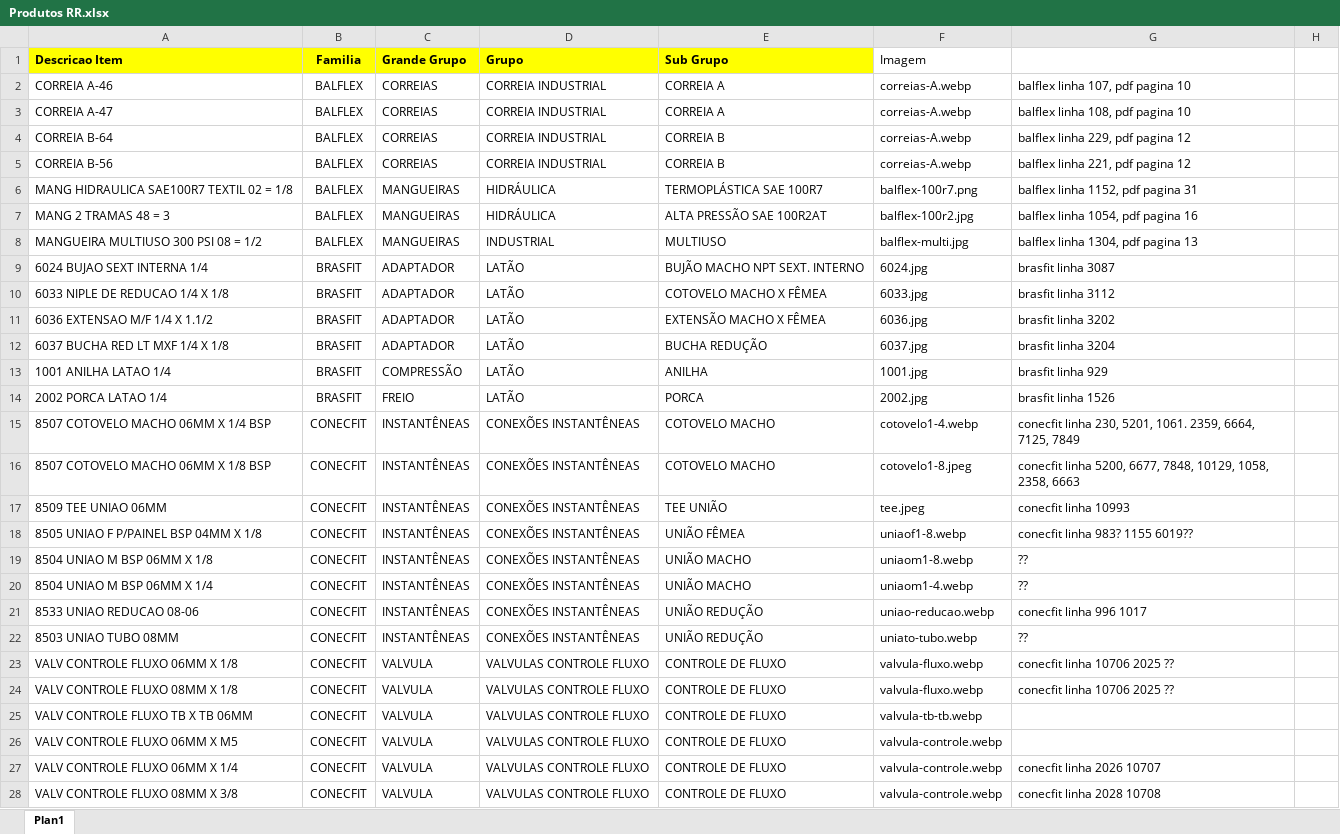
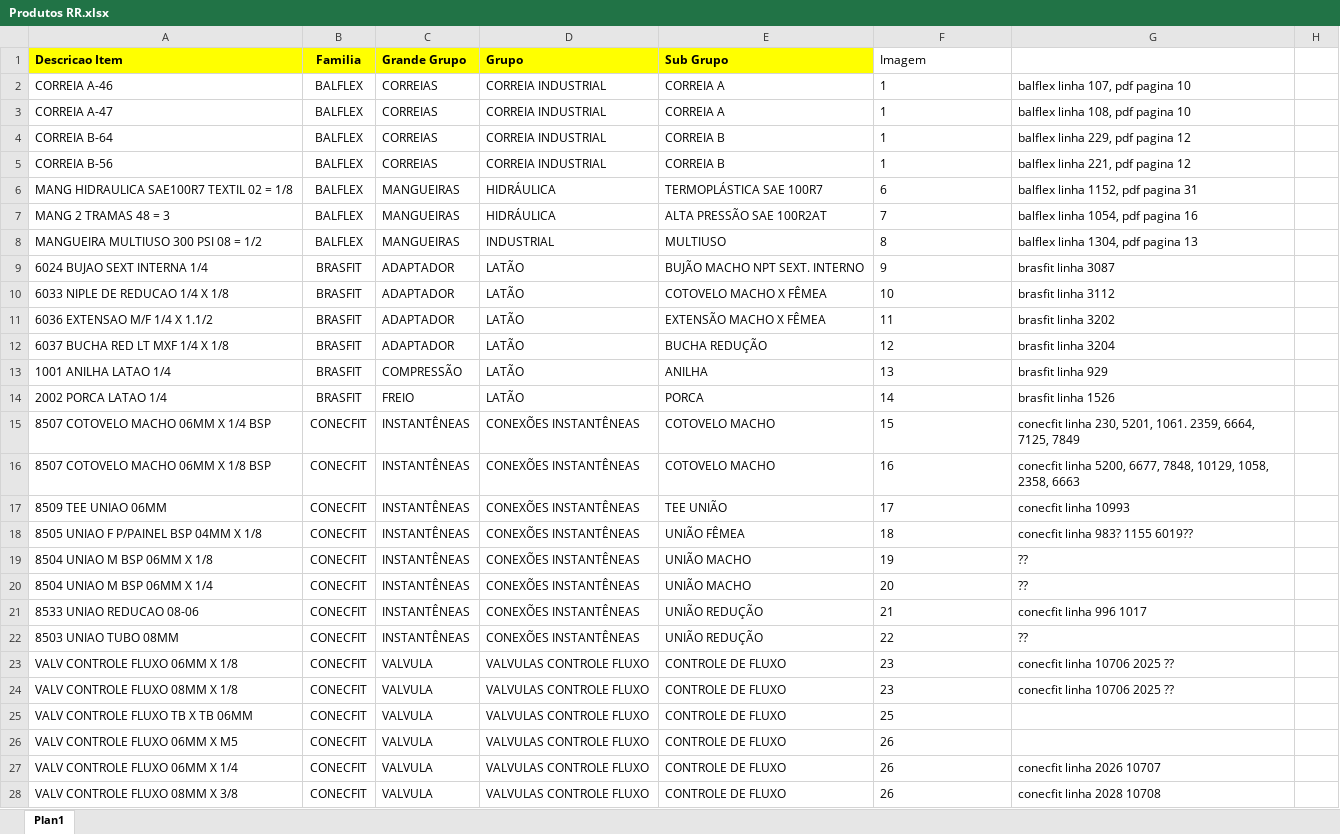
Before and after one commit to NamiMarketing/rr-mangueiras, an Excel workbook: src/file/Produtos RR.xlsx, sheet Plan1, drawn as a sheet; only a part is shown; values as stored, in another font and other column widths than the file's, no borders; charts and pictures not drawn; the diff covers the shown part only; the diff names each change by its address in the sheet, - before the commit and + after, or states it on an @@ line.

```diff
--- a/src/file/Produtos RR.xlsx (sheet Plan1)
+++ b/src/file/Produtos RR.xlsx (sheet Plan1)
-F2:F5 (Imagem): correias-A.webp
+F2:F5 (Imagem): 1
-F6 (Imagem): balflex-100r7.png
+F6 (Imagem): 6
-F7 (Imagem): balflex-100r2.jpg
+F7 (Imagem): 7
-F8 (Imagem): balflex-multi.jpg
+F8 (Imagem): 8
-F9 (Imagem): 6024.jpg
+F9 (Imagem): 9
-F10 (Imagem): 6033.jpg
+F10 (Imagem): 10
-F11 (Imagem): 6036.jpg
+F11 (Imagem): 11
-F12 (Imagem): 6037.jpg
+F12 (Imagem): 12
-F13 (Imagem): 1001.jpg
+F13 (Imagem): 13
-F14 (Imagem): 2002.jpg
+F14 (Imagem): 14
-F15 (Imagem): cotovelo1-4.webp
+F15 (Imagem): 15
-F16 (Imagem): cotovelo1-8.jpeg
+F16 (Imagem): 16
-F17 (Imagem): tee.jpeg
+F17 (Imagem): 17
-F18 (Imagem): uniaof1-8.webp
+F18 (Imagem): 18
-F19 (Imagem): uniaom1-8.webp
+F19 (Imagem): 19
-F20 (Imagem): uniaom1-4.webp
+F20 (Imagem): 20
-F21 (Imagem): uniao-reducao.webp
+F21 (Imagem): 21
-F22 (Imagem): uniato-tubo.webp
+F22 (Imagem): 22
-F23:F24 (Imagem): valvula-fluxo.webp
+F23:F24 (Imagem): 23
-F25 (Imagem): valvula-tb-tb.webp
+F25 (Imagem): 25
-F26:F28 (Imagem): valvula-controle.webp
+F26:F28 (Imagem): 26
```
Also changed, not shown: 29 edited cells elsewhere in this sheet, 25 other files.
